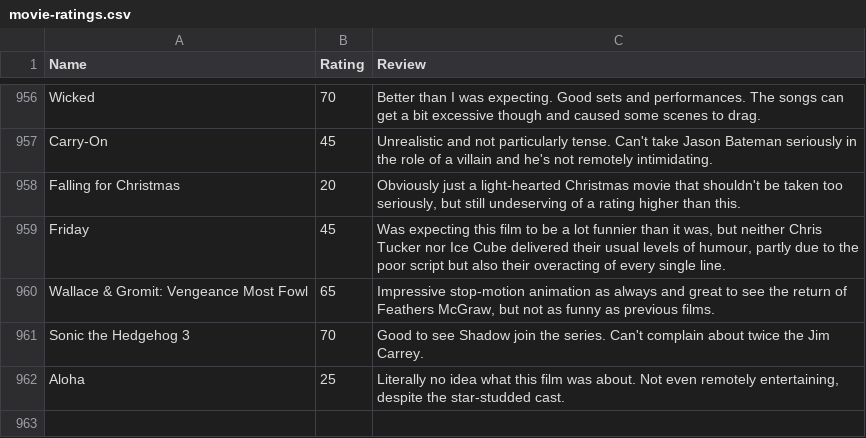
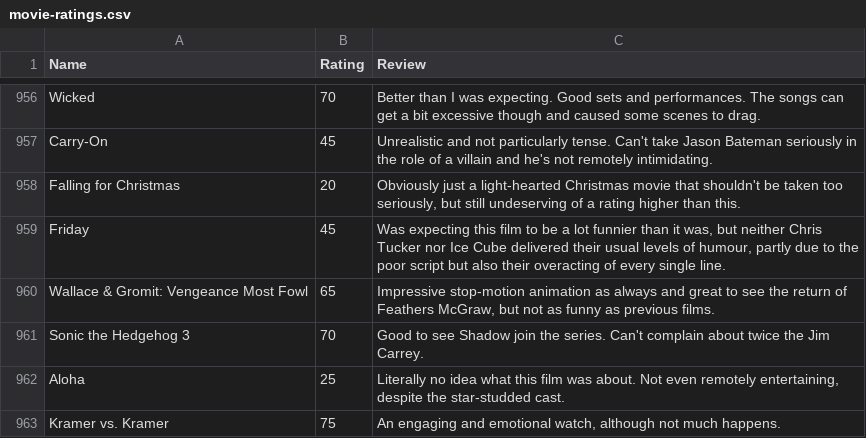
Before and after one commit to tnoel999888/lister, a CSV file: src/data/movie-ratings.csv, drawn as a sheet; only a part is shown, gaps mark what is left out; the diff names each change by its address in the sheet, - before the commit and + after, or states it on an @@ line.

Commit message:
Update movie-ratings.csv

```diff
--- a/src/data/movie-ratings.csv
+++ b/src/data/movie-ratings.csv
+row 963: Kramer vs. Kramer | 75 | An engaging and emotional watch, although not much happens.
```
